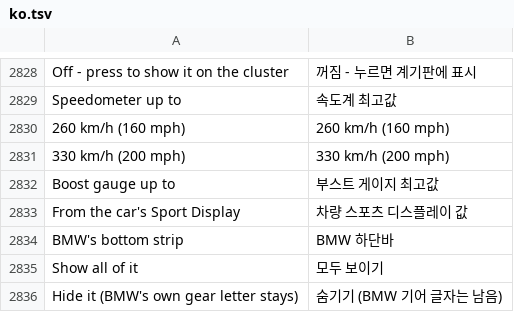
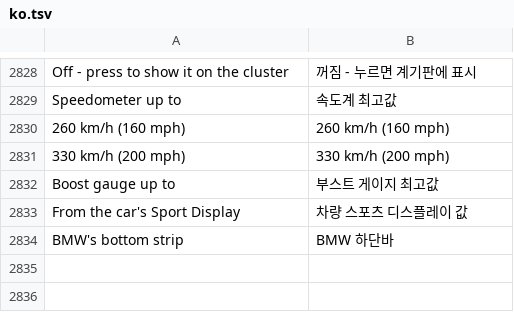
Before and after one commit to akakingj/myapp-cluster, a TSV file: kit/runtime/locales/ko.tsv, drawn as a sheet; only a part is shown, gaps mark what is left out; the diff names each change by its address in the sheet, - before the commit and + after, or states it on an @@ line.

```diff
--- a/kit/runtime/locales/ko.tsv
+++ b/kit/runtime/locales/ko.tsv
-row 2835: Show all of it | 모두 보이기
-row 2836: Hide it (BMW's own gear letter stays) | 숨기기 (BMW 기어 글자는 남음)
```
Also changed, not shown: 8 other files.
